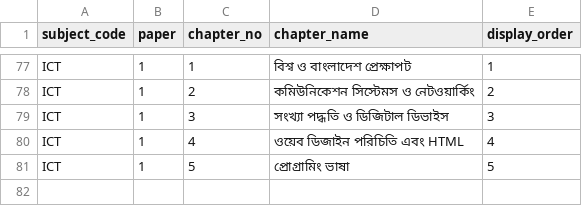
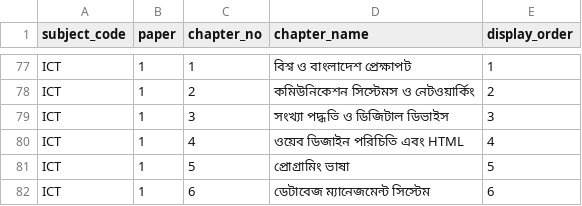
Before and after one commit to muhaiminul00/admission-helper, a CSV file: chapters.csv, drawn as a sheet; only a part is shown, gaps mark what is left out; the diff names each change by its address in the sheet, - before the commit and + after, or states it on an @@ line.

Commit message:
ICT chapter 6 correction

```diff
--- a/chapters.csv
+++ b/chapters.csv
+row 82: ICT | 1 | 6 | ডেটাবেজ ম্যানেজমেন্ট সিস্টেম | 6
```
